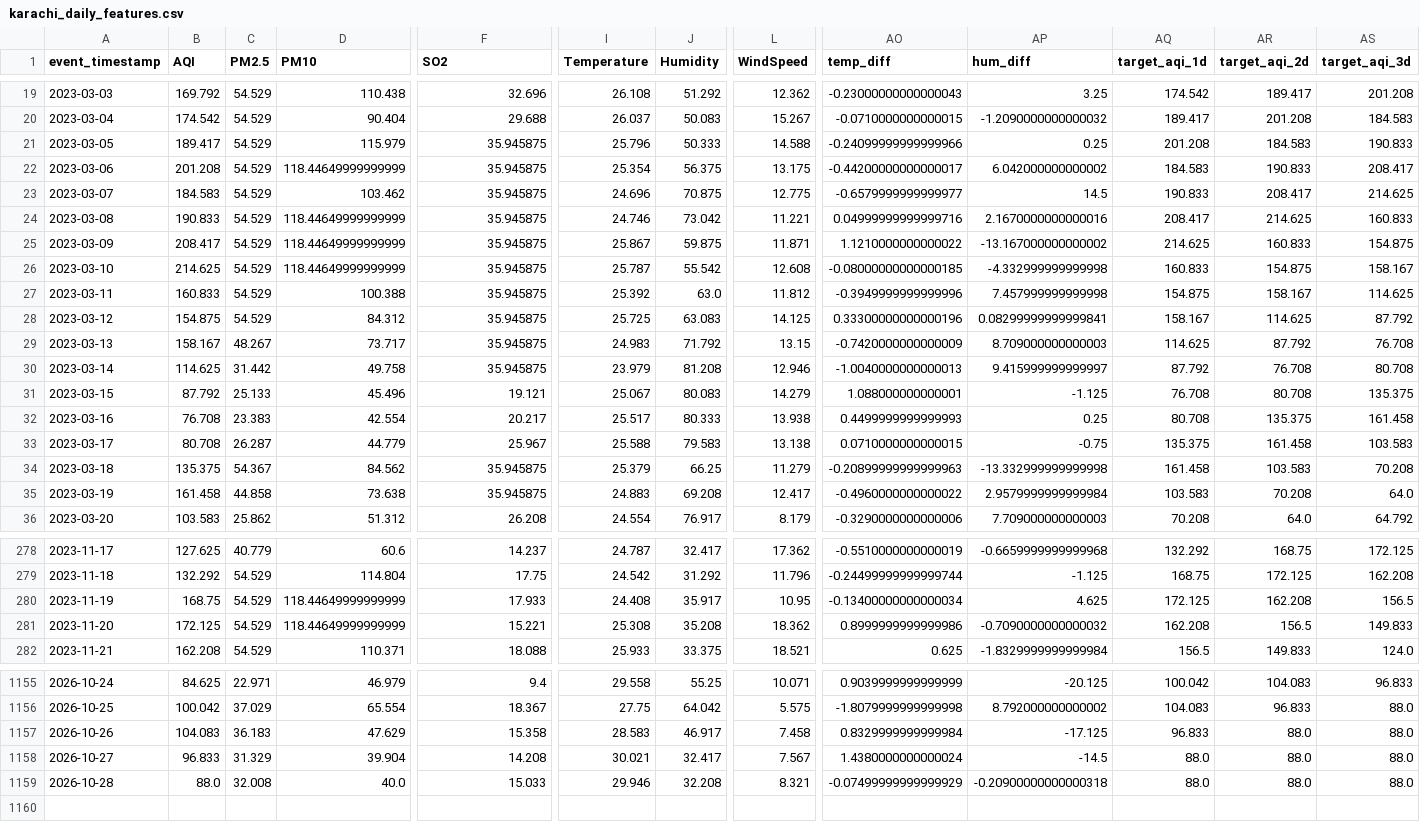
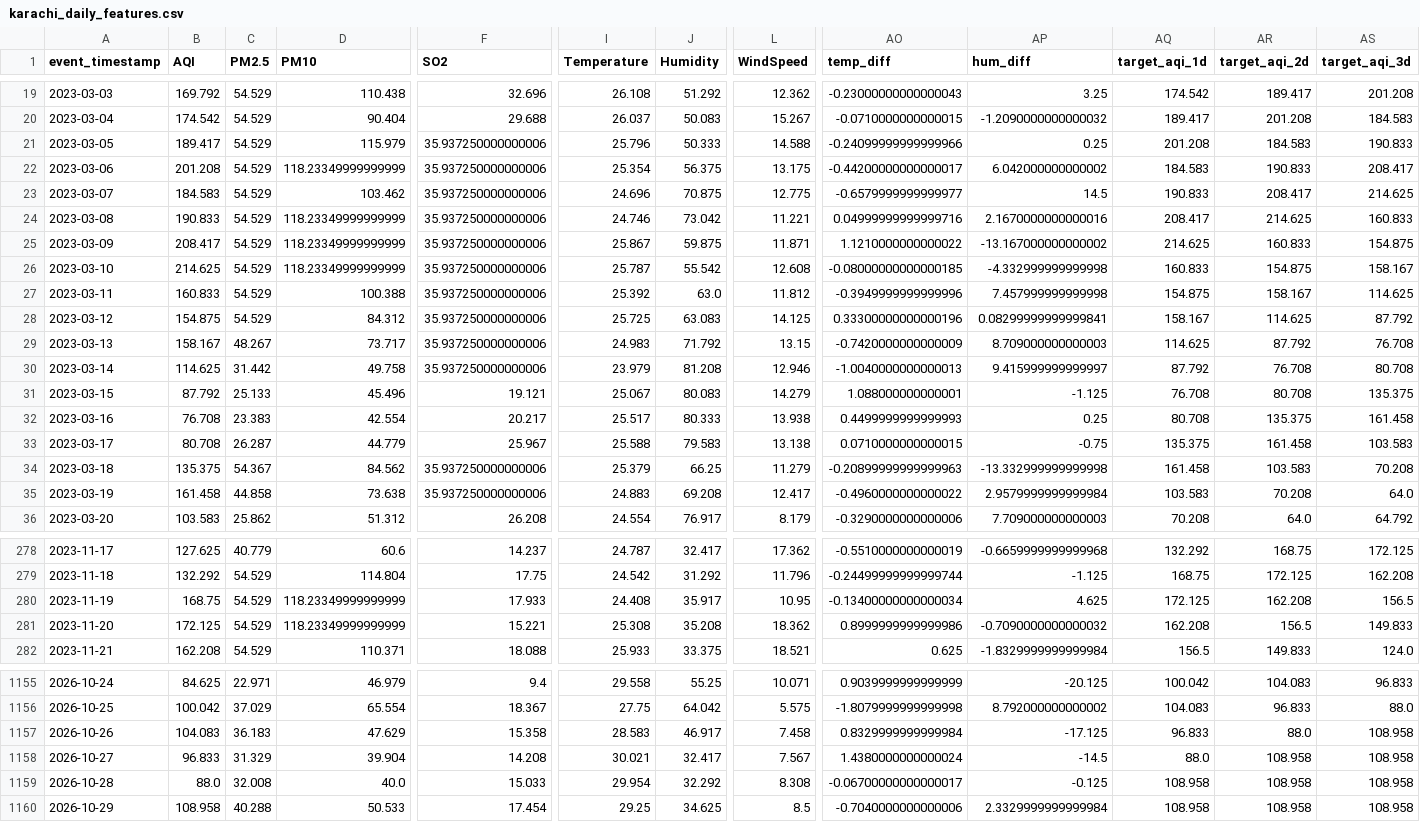
Before and after one commit to MuhammadHassanSiddiqui123/aqi-predictor, a CSV file: data/feature_store/karachi_daily_features.csv, drawn as a sheet; only a part is shown, gaps mark what is left out; rows hold the shown columns only; the diff covers the shown part only; the diff names each change by its address in the sheet, - before the commit and + after, or states it on an @@ line.

```diff
--- a/data/feature_store/karachi_daily_features.csv
+++ b/data/feature_store/karachi_daily_features.csv
-F21:F30 (SO2): 35.945875
+F21:F30 (SO2): 35.937250000000006
-D22 (PM10): 118.44649999999999
+D22 (PM10): 118.23349999999999
-D24:D26 (PM10): 118.44649999999999
+D24:D26 (PM10): 118.23349999999999
-F34:F35 (SO2): 35.945875
+F34:F35 (SO2): 35.937250000000006
-D280:D281 (PM10): 118.44649999999999
+D280:D281 (PM10): 118.23349999999999
-AS1157:AS1159 (target_aqi_3d): 88.0
+AS1157:AS1159 (target_aqi_3d): 108.958
-AR1158:AR1159 (target_aqi_2d): 88.0
+AR1158:AR1159 (target_aqi_2d): 108.958
-I1159 (Temperature): 29.946
+I1159 (Temperature): 29.954
-J1159 (Humidity): 32.208
+J1159 (Humidity): 32.292
-L1159 (WindSpeed): 8.321
+L1159 (WindSpeed): 8.308
-AO1159 (temp_diff): -0.07499999999999929
+AO1159 (temp_diff): -0.06700000000000017
-AP1159 (hum_diff): -0.20900000000000318
+AP1159 (hum_diff): -0.125
-AQ1159 (target_aqi_1d): 88.0
+AQ1159 (target_aqi_1d): 108.958
+row 1160: 2026-10-29 | 108.958 | 40.288 | 50.533 | 17.454 | 29.25 | 34.625 | 8.5 | -0.7040000000000006 | 2.3329999999999984 | 108.958 | 108.958 | 108.958
```
Also changed, not shown: 67 edited cells elsewhere in this file.
